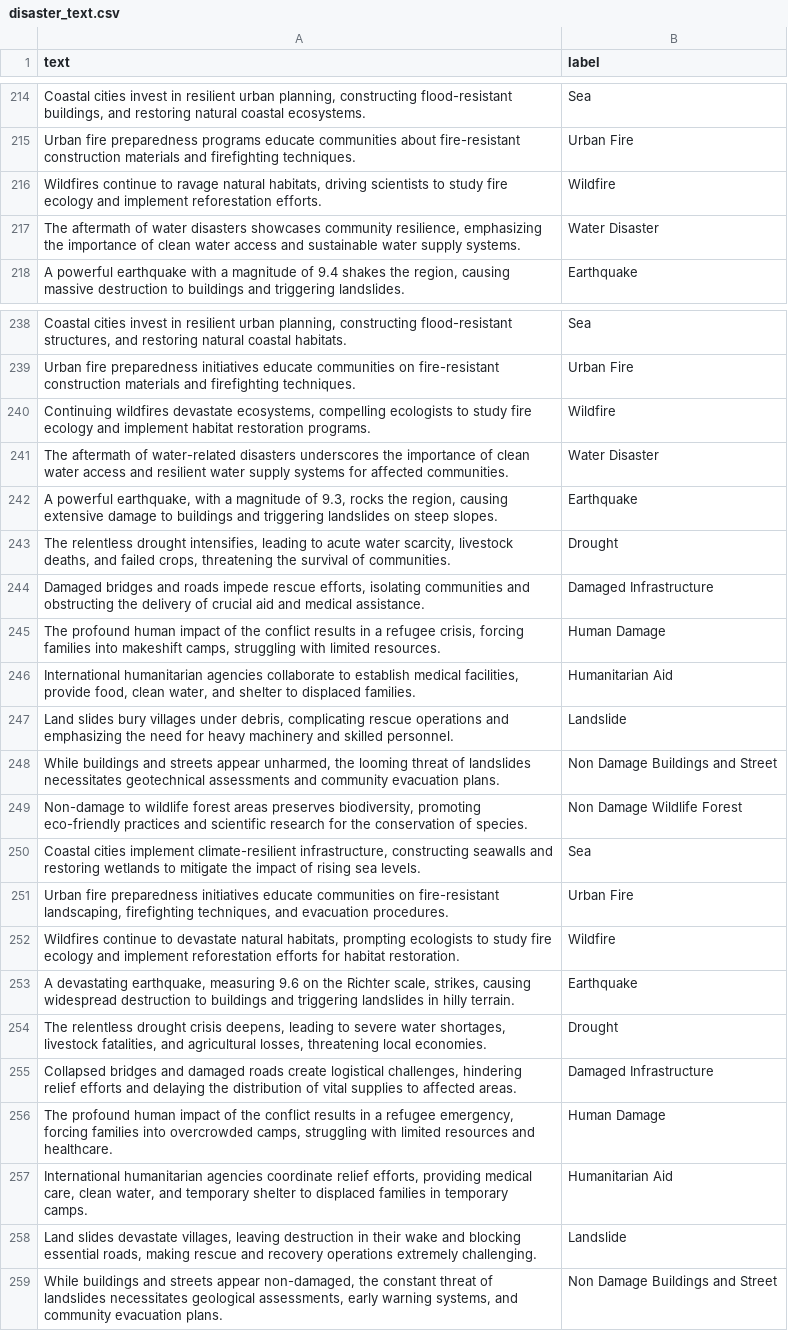
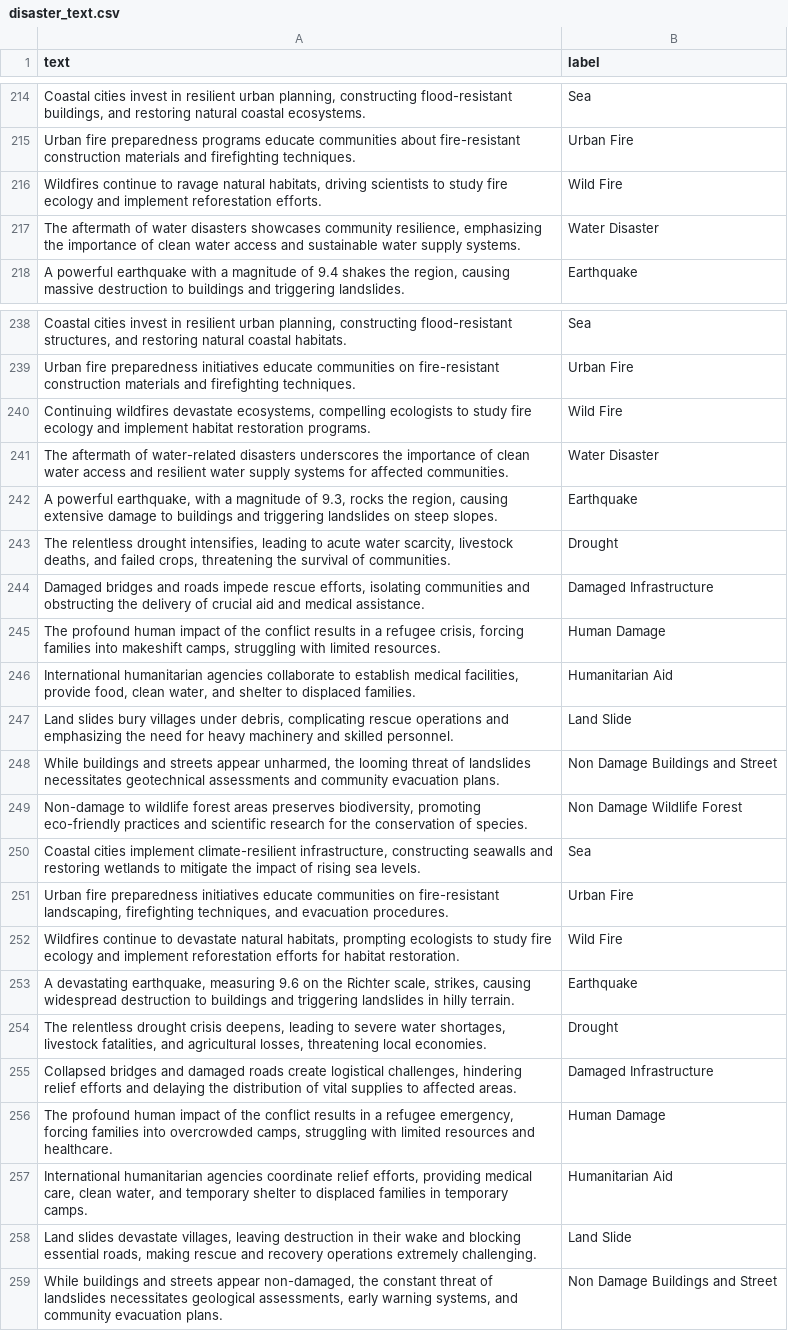
Before and after one commit to ClimateWavers/waverX-NLP, a CSV file: dataset/disaster_text.csv, drawn as a sheet; only a part is shown, gaps mark what is left out; the diff names each change by its address in the sheet, - before the commit and + after, or states it on an @@ line.

```diff
--- a/dataset/disaster_text.csv
+++ b/dataset/disaster_text.csv
-B216 (label): Wildfire
+B216 (label): Wild Fire
-B240 (label): Wildfire
+B240 (label): Wild Fire
-B247 (label): Landslide
+B247 (label): Land Slide
-B252 (label): Wildfire
+B252 (label): Wild Fire
-B258 (label): Landslide
+B258 (label): Land Slide
```
Also changed, not shown: 1 other file.
